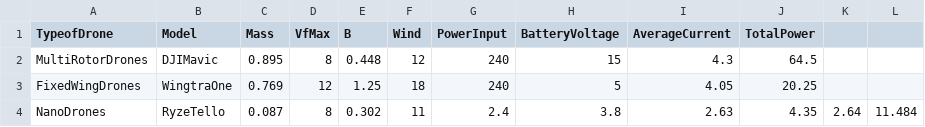
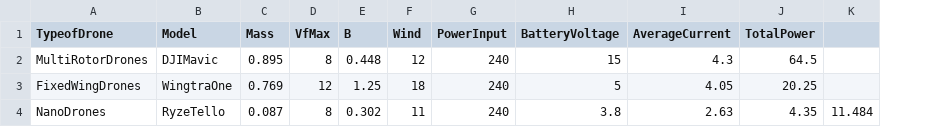
Before and after one commit to LuisGandora/DroneTypeStabilitySimulator, a CSV file: SQLmakerFiles/OfficialDroneDoc.csv, drawn as a sheet; the diff names each change by its address in the sheet, - before the commit and + after, or states it on an @@ line.

Commit message:
DroneSimulatorLogicFinished

```diff
--- a/SQLmakerFiles/OfficialDroneDoc.csv
+++ b/SQLmakerFiles/OfficialDroneDoc.csv
-column K, row 4: 2.64
-G4 (PowerInput): 2.4
+G4 (PowerInput): 240
```
Also changed, not shown: 7 other files.
